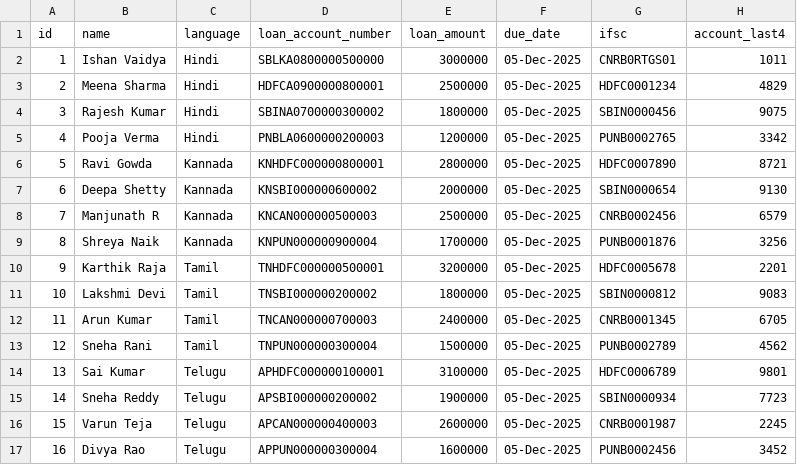
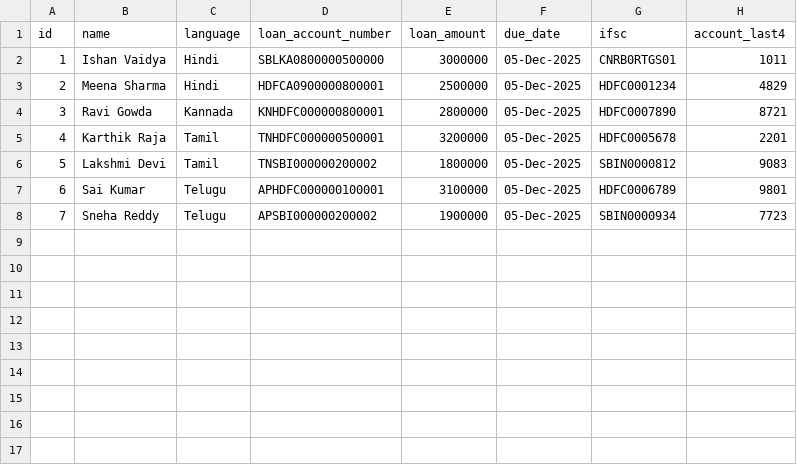
Before and after one commit to kanishka-rani-2005/Reminders, a CSV file: data/customers_master.csv, drawn as a sheet; removed rows and columns are numbered as before the commit, all else as after; the diff names each change by its address in the sheet, - before the commit and + after, or states it on an @@ line.

Commit message:
Hindi only

```diff
--- a/data/customers_master.csv
+++ b/data/customers_master.csv
-row 4: 3 | Rajesh Kumar | Hindi | SBINA0700000300002 | 1800000 | 05-Dec-2025 | SBIN0000456 | 9075
-row 5: 4 | Pooja Verma | Hindi | PNBLA0600000200003 | 1200000 | 05-Dec-2025 | PUNB0002765 | 3342
@@ column A (id) renumbered between rows 4 and 8 @@
-row 7: 6 | Deepa Shetty | Kannada | KNSBI000000600002 | 2000000 | 05-Dec-2025 | SBIN0000654 | 9130
-row 8: 7 | Manjunath R | Kannada | KNCAN000000500003 | 2500000 | 05-Dec-2025 | CNRB0002456 | 6579
-row 9: 8 | Shreya Naik | Kannada | KNPUN000000900004 | 1700000 | 05-Dec-2025 | PUNB0001876 | 3256
-row 12: 11 | Arun Kumar | Tamil | TNCAN000000700003 | 2400000 | 05-Dec-2025 | CNRB0001345 | 6705
-row 13: 12 | Sneha Rani | Tamil | TNPUN000000300004 | 1500000 | 05-Dec-2025 | PUNB0002789 | 4562
-row 16: 15 | Varun Teja | Telugu | APCAN000000400003 | 2600000 | 05-Dec-2025 | CNRB0001987 | 2245
-row 17: 16 | Divya Rao | Telugu | APPUN000000300004 | 1600000 | 05-Dec-2025 | PUNB0002456 | 3452
```
Also changed, not shown: data/Hindi.csv, data/Tamil.csv, 39 other files.
